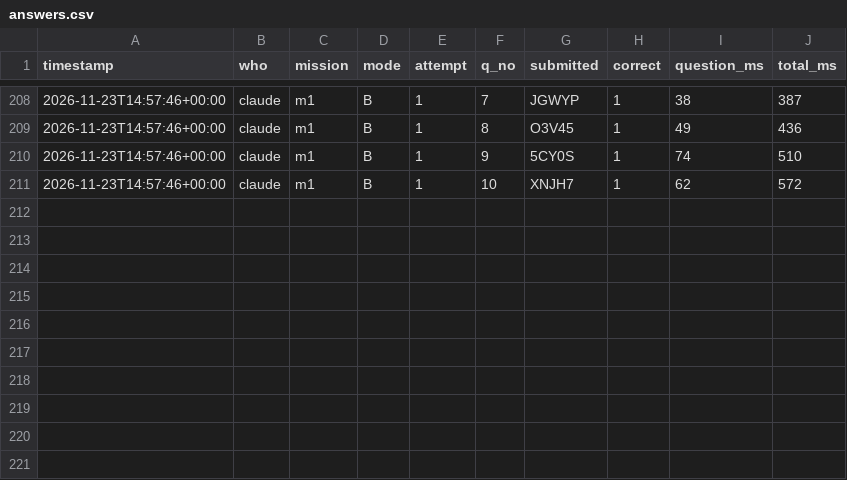
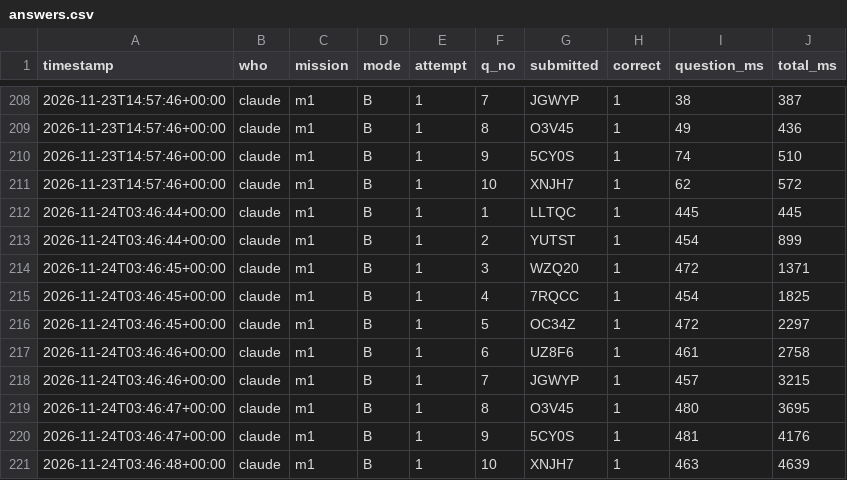
Before and after one commit to ineverusedai/1-AI-, a CSV file: results/answers.csv, drawn as a sheet; only a part is shown, gaps mark what is left out.

```diff
--- a/results/answers.csv
+++ b/results/answers.csv
@@ -211 +211,11 @@
 2026-11-23T14:57:46+00:00,claude,m1,B,1,10,XNJH7,1,62,572
+2026-11-24T03:46:44+00:00,claude,m1,B,1,1,LLTQC,1,445,445
+2026-11-24T03:46:44+00:00,claude,m1,B,1,2,YUTST,1,454,899
+2026-11-24T03:46:45+00:00,claude,m1,B,1,3,WZQ20,1,472,1371
+2026-11-24T03:46:45+00:00,claude,m1,B,1,4,7RQCC,1,454,1825
+2026-11-24T03:46:45+00:00,claude,m1,B,1,5,OC34Z,1,472,2297
+2026-11-24T03:46:46+00:00,claude,m1,B,1,6,UZ8F6,1,461,2758
+2026-11-24T03:46:46+00:00,claude,m1,B,1,7,JGWYP,1,457,3215
+2026-11-24T03:46:47+00:00,claude,m1,B,1,8,O3V45,1,480,3695
+2026-11-24T03:46:47+00:00,claude,m1,B,1,9,5CY0S,1,481,4176
+2026-11-24T03:46:48+00:00,claude,m1,B,1,10,XNJH7,1,463,4639
```
Also changed, not shown: results/summary.csv, 20 other files.
